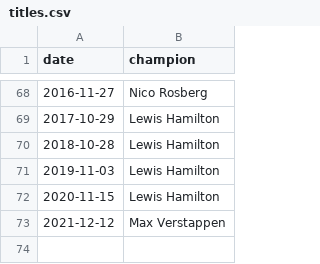
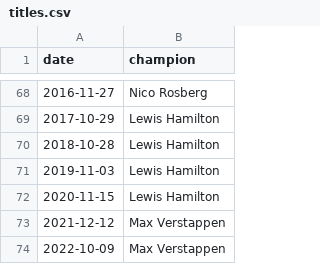
Before and after one commit to michalkasparek/f1-stats, a CSV file: dataHandcollected/titles.csv, drawn as a sheet; only a part is shown, gaps mark what is left out.

```diff
--- a/dataHandcollected/titles.csv
+++ b/dataHandcollected/titles.csv
@@ -73 +73,2 @@ date,champion
 "2021-12-12","Max Verstappen"
+"2022-10-09","Max Verstappen"
```
Also changed, not shown: 7 other files.
